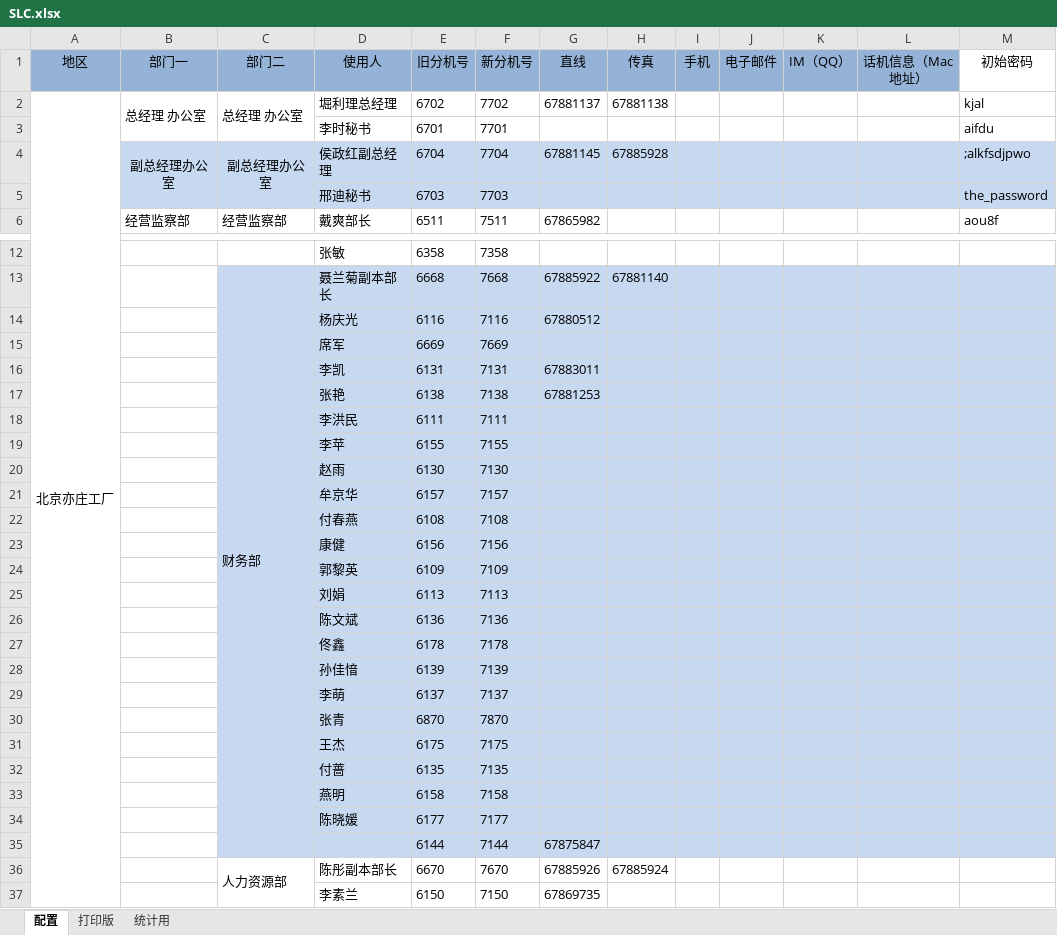
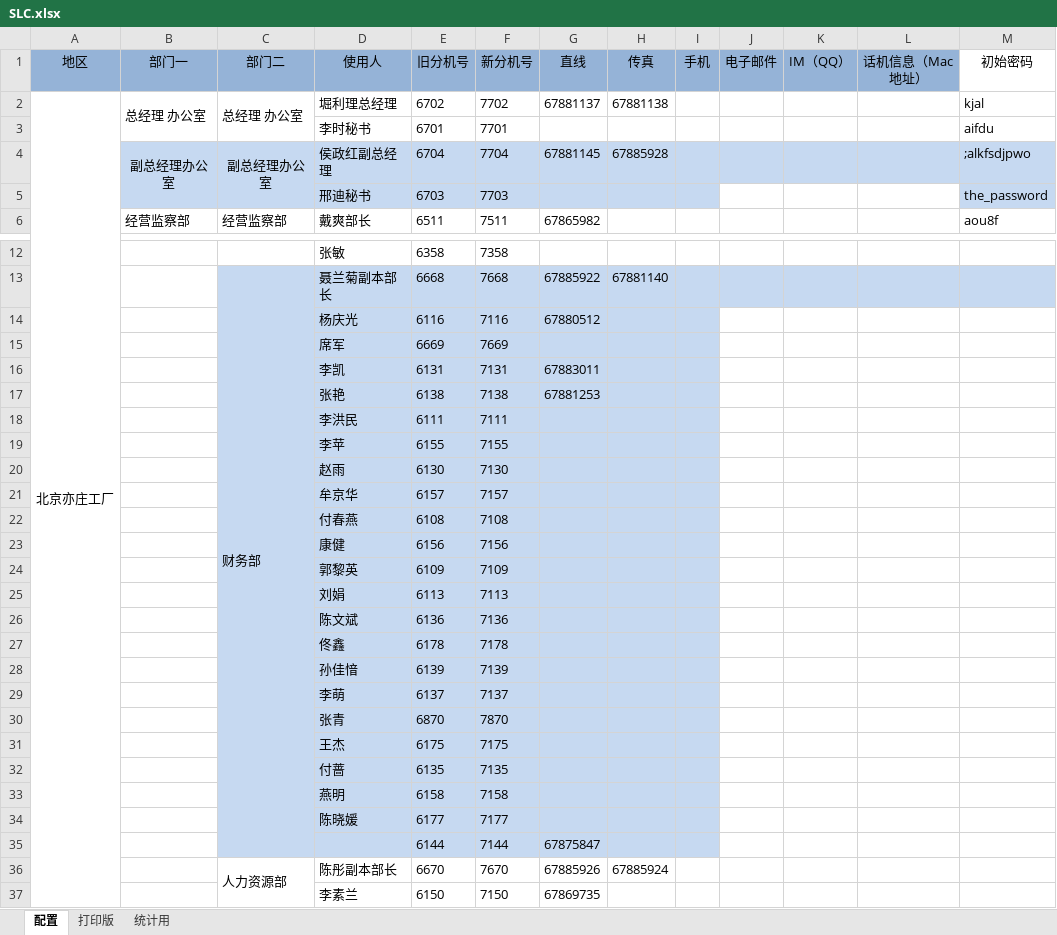
Before and after one commit to workingenius/dskj-addrbook, an Excel workbook: assets/SLC.xlsx, sheet 配置, drawn as a sheet; only a part is shown, gaps mark what is left out; values as stored, in another font and other column widths than the file's, no borders; the diff covers the shown part only; the diff names each change by its address in the sheet, - before the commit and + after, or states it on an @@ line.

```diff
--- a/assets/SLC.xlsx (sheet 配置)
+++ b/assets/SLC.xlsx (sheet 配置)
-J5:L5 fill: #C6D9F1
+J5:L5 fill: none
-J14:M35 fill: #C6D9F1
+J14:M35 fill: none
```
Also changed, not shown: 1 added row and cell formats elsewhere in this sheet, 3 other files.
